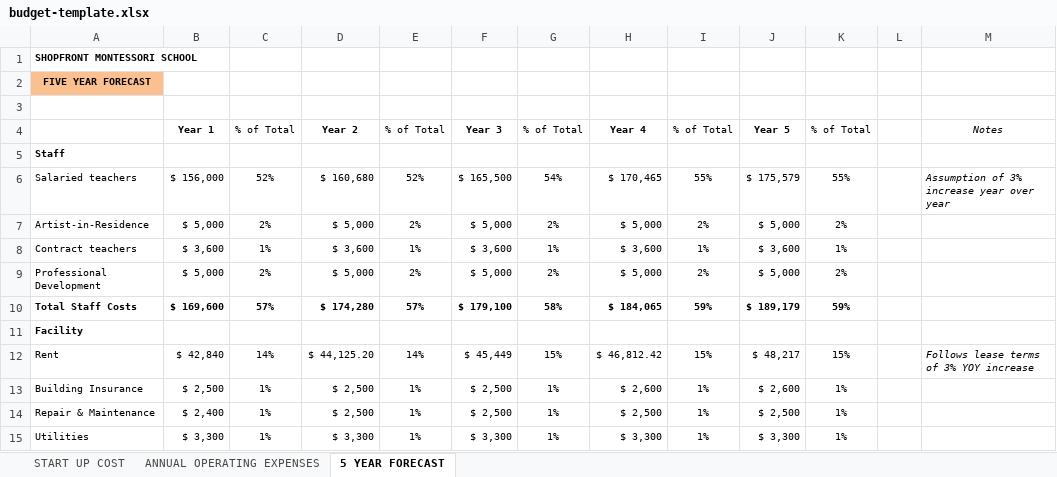
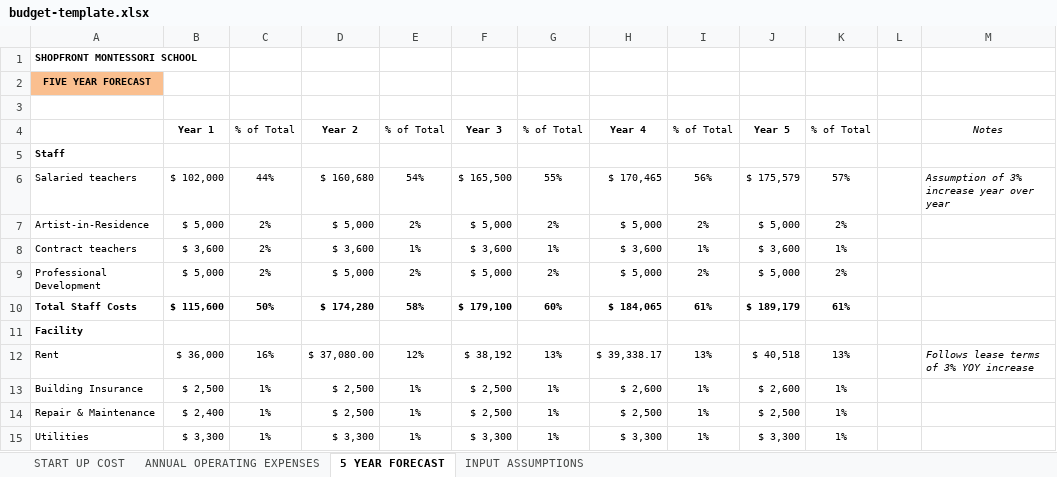
Before and after one commit to ef4/wildflower, an Excel workbook: public/budget-template.xlsx, sheet 5 YEAR FORECAST, drawn as a sheet; only a part is shown; values as stored, in another font and other column widths than the file's, no borders; the diff covers the shown part only; the diff names each change by its address in the sheet, - before the commit and + after, or states it on an @@ line.

Commit message:
creating unified "input assumptions" sheet

```diff
--- a/public/budget-template.xlsx (sheet 5 YEAR FORECAST)
+++ b/public/budget-template.xlsx (sheet 5 YEAR FORECAST)
+sheet tab: INPUT ASSUMPTIONS
-B6: $ 156,000
+B6: $ 102,000
-C6: 52%
+C6: 44%
-E6: 52%
+E6: 54%
-G6: 54%
+G6: 55%
-I6: 55%
+I6: 56%
-K6: 55%
+K6: 57%
-C8: 1%
+C8: 2%
-B10: $ 169,600
+B10: $ 115,600
-C10: 57%
+C10: 50%
-E10: 57%
+E10: 58%
-G10: 58%
+G10: 60%
-I10: 59%
+I10: 61%
-K10: 59%
+K10: 61%
-B12: $ 42,840
+B12: $ 36,000
-C12: 14%
+C12: 16%
-D12: $ 44,125.20
+D12: $ 37,080.00
-E12: 14%
+E12: 12%
-F12: $ 45,449
+F12: $ 38,192
-G12: 15%
+G12: 13%
-H12: $ 46,812.42
+H12: $ 39,338.17
-I12: 15%
+I12: 13%
-J12: $ 48,217
+J12: $ 40,518
-K12: 15%
+K12: 13%
```
Also changed, not shown: 30 edited cells elsewhere in this sheet, sheet ANNUAL OPERATING EXPENSES, sheet START UP COST, formulas that keep their value, 1 other file.
